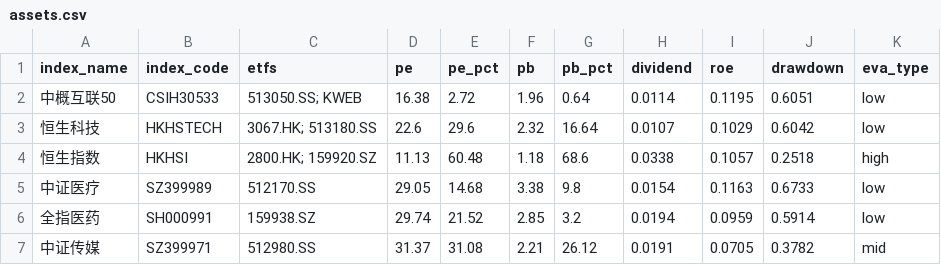
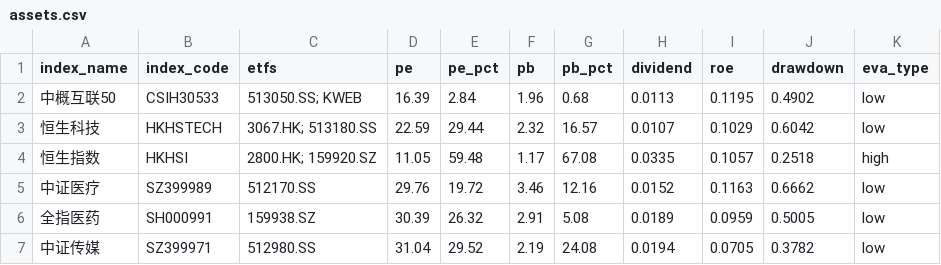
Before and after one commit to kay-github/ETF_guzhi, a CSV file: docs/assets.csv, drawn as a sheet; only a part is shown; the diff covers the shown part only.

```diff
--- a/docs/assets.csv
+++ b/docs/assets.csv
@@ -1,7 +1,7 @@
 index_name,index_code,etfs,pe,pe_pct,pb,pb_pct,dividend,roe,drawdown,eva_type
-中概互联50,CSIH30533,513050.SS; KWEB,16.38,2.72,1.96,0.64,0.0114,0.1195,0.6051,low
-恒生科技,HKHSTECH,3067.HK; 513180.SS,22.6,29.6,2.32,16.64,0.0107,0.1029,0.6042,low
-恒生指数,HKHSI,2800.HK; 159920.SZ,11.13,60.48,1.18,68.6,0.0338,0.1057,0.2518,high
-中证医疗,SZ399989,512170.SS,29.05,14.68,3.38,9.8,0.0154,0.1163,0.6733,low
-全指医药,SH000991,159938.SZ,29.74,21.52,2.85,3.2,0.0194,0.0959,0.5914,low
-中证传媒,SZ399971,512980.SS,31.37,31.08,2.21,26.12,0.0191,0.0705,0.3782,mid
+中概互联50,CSIH30533,513050.SS; KWEB,16.39,2.84,1.96,0.68,0.0113,0.1195,0.4902,low
+恒生科技,HKHSTECH,3067.HK; 513180.SS,22.59,29.44,2.32,16.57,0.0107,0.1029,0.6042,low
+恒生指数,HKHSI,2800.HK; 159920.SZ,11.05,59.48,1.17,67.08,0.0335,0.1057,0.2518,high
+中证医疗,SZ399989,512170.SS,29.76,19.72,3.46,12.16,0.0152,0.1163,0.6662,low
+全指医药,SH000991,159938.SZ,30.39,26.32,2.91,5.08,0.0189,0.0959,0.5005,low
+中证传媒,SZ399971,512980.SS,31.04,29.52,2.19,24.08,0.0194,0.0705,0.3782,low
```
Also changed, not shown: 70 edited cells elsewhere in this file.
